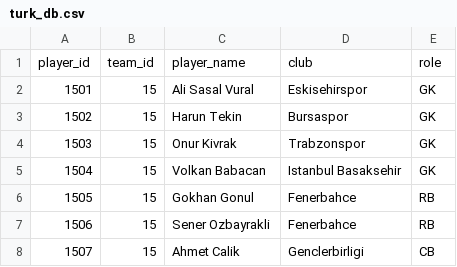
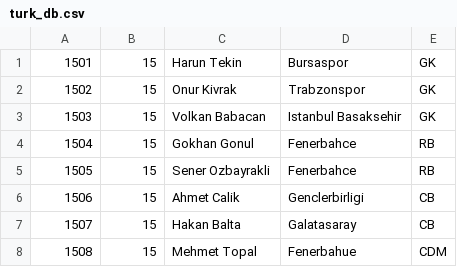
Before and after one commit to harsh3264/Euro_16, a CSV file: turk_db.csv, drawn as a sheet; only a part is shown; the shorter side is filled out with more unchanged rows; removed rows and columns are numbered as before the commit, all else as after; the diff covers the shown part only; the diff names each change by its address in the sheet, - before the commit and + after, or states it on an @@ line.

Commit message:
All teams 23 man squad updated

```diff
--- a/turk_db.csv
+++ b/turk_db.csv
-row 1: player_id | team_id | player_name | club | role
-row 2: 1501 | 15 | Ali Sasal Vural | Eskisehirspor | GK
@@ column A renumbered from row 1 down @@
```
Also changed, not shown: 7 removed rows elsewhere in this file, hung_db.csv, italy_db.csv, 19 other files.
